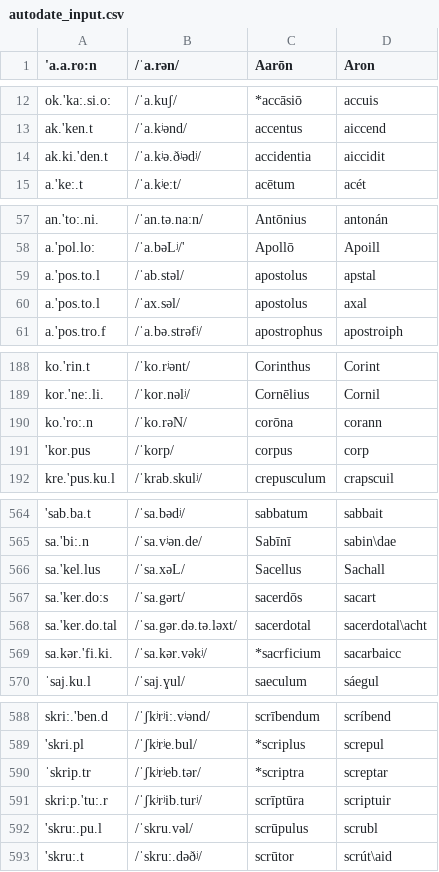
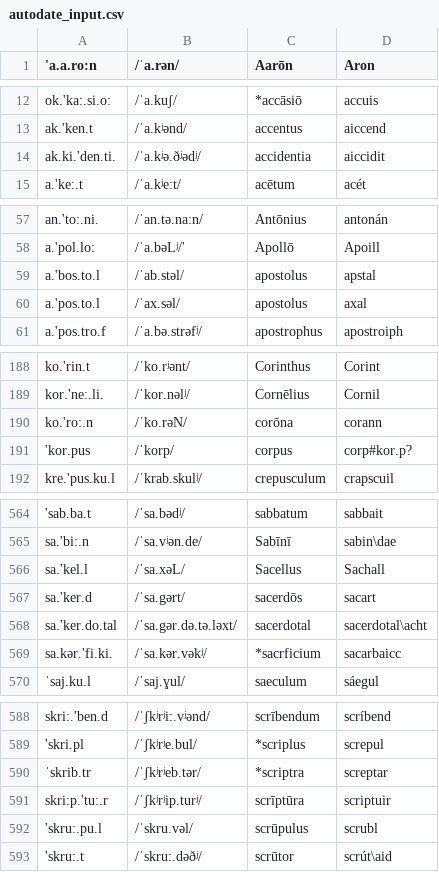
Before and after one commit to bowersd/lat2sgaLoans, a CSV file: monteCarlo/autodate_input.csv, drawn as a sheet; only a part is shown, gaps mark what is left out; the diff names each change by its address in the sheet, - before the commit and + after, or states it on an @@ line.

Commit message:
changed apostolus, sacerdos, sacellus
Should all instances where Latin has p but the Irish pronunciation was likely /b/ be changed?
Likewise for Latin t and Irish /d/, Latin c and Irish /g/.
Also, rethink vowel stems such as wir.tu and wer.su.
Also, kor.p or kor.pus for the stem of Irish corp?

```diff
--- a/monteCarlo/autodate_input.csv
+++ b/monteCarlo/autodate_input.csv
-A14 ('a.a.ro:n): ak.ki.'den.t
+A14 ('a.a.ro:n): ak.ki.'den.ti.
-A59 ('a.a.ro:n): a.'pos.to.l
+A59 ('a.a.ro:n): a.'bos.to.l
-D191 (Aron): corp
+D191 (Aron): corp#kor.p?
-A566 ('a.a.ro:n): sa.'kel.lus
+A566 ('a.a.ro:n): sa.'kel.l
-A567 ('a.a.ro:n): sa.'ker.do:s
+A567 ('a.a.ro:n): sa.'ker.d
-A590 ('a.a.ro:n): ˈskrip.tr
+A590 ('a.a.ro:n): ˈskrib.tr
-B591 (/ˈa.rən/): /ˈʃkʲrʲib.turʲ/
+B591 (/ˈa.rən/): /ˈʃkʲrʲip.turʲ/
```
